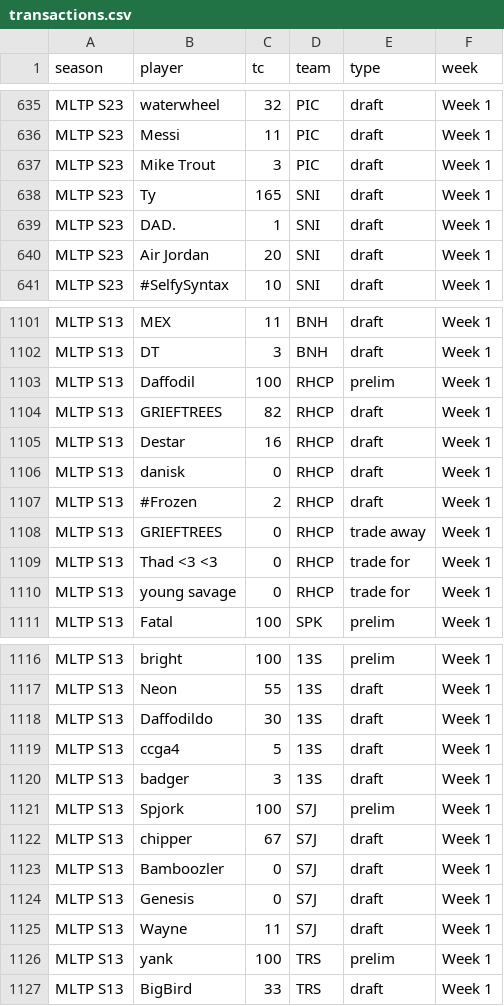
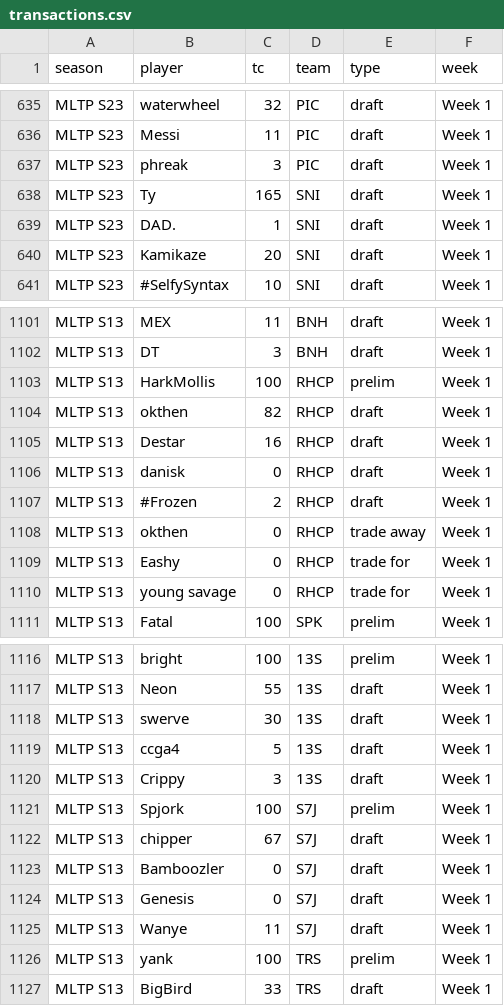
Before and after one commit to Tumblewood/tagpro-reference, a CSV file: transactions_import/transactions.csv, drawn as a sheet; only a part is shown, gaps mark what is left out; the diff covers the shown part only.

```diff
--- a/transactions_import/transactions.csv
+++ b/transactions_import/transactions.csv
@@ -636,6 +636,6 @@ MLTP S23,waterwheel,32,PIC,draft,Week 1
 MLTP S23,Messi,11,PIC,draft,Week 1
-MLTP S23,Mike Trout,3,PIC,draft,Week 1
+MLTP S23,phreak,3,PIC,draft,Week 1
 MLTP S23,Ty,165,SNI,draft,Week 1
 MLTP S23,DAD.,1,SNI,draft,Week 1
-MLTP S23,Air Jordan,20,SNI,draft,Week 1
+MLTP S23,Kamikaze,20,SNI,draft,Week 1
 MLTP S23,#SelfySyntax,10,SNI,draft,Week 1
@@ -1102,4 +1102,4 @@ MLTP S13,MEX,11,BNH,draft,Week 1
 MLTP S13,DT,3,BNH,draft,Week 1
-MLTP S13,Daffodil,100,RHCP,prelim,Week 1
-MLTP S13,GRIEFTREES,82,RHCP,draft,Week 1
+MLTP S13,HarkMollis,100,RHCP,prelim,Week 1
+MLTP S13,okthen,82,RHCP,draft,Week 1
 MLTP S13,Destar,16,RHCP,draft,Week 1
@@ -1107,4 +1107,4 @@ MLTP S13,danisk,0,RHCP,draft,Week 1
 MLTP S13,#Frozen,2,RHCP,draft,Week 1
-MLTP S13,GRIEFTREES,0,RHCP,trade away,Week 1
-MLTP S13,Thad <3 <3,0,RHCP,trade for,Week 1
+MLTP S13,okthen,0,RHCP,trade away,Week 1
+MLTP S13,Eashy,0,RHCP,trade for,Week 1
 MLTP S13,young savage,0,RHCP,trade for,Week 1
@@ -1117,5 +1117,5 @@ MLTP S13,bright,100,13S,prelim,Week 1
 MLTP S13,Neon,55,13S,draft,Week 1
-MLTP S13,Daffodildo,30,13S,draft,Week 1
+MLTP S13,swerve,30,13S,draft,Week 1
 MLTP S13,ccga4,5,13S,draft,Week 1
-MLTP S13,badger,3,13S,draft,Week 1
+MLTP S13,Crippy,3,13S,draft,Week 1
 MLTP S13,Spjork,100,S7J,prelim,Week 1
@@ -1124,3 +1124,3 @@ MLTP S13,Bamboozler,0,S7J,draft,Week 1
 MLTP S13,Genesis,0,S7J,draft,Week 1
-MLTP S13,Wayne,11,S7J,draft,Week 1
+MLTP S13,Wanye,11,S7J,draft,Week 1
 MLTP S13,yank,100,TRS,prelim,Week 1
```
Also changed, not shown: 35 edited cells elsewhere in this file, 6 other files.
